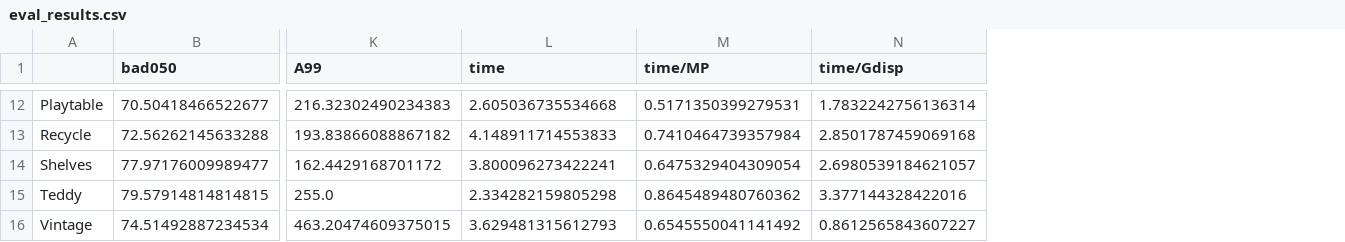
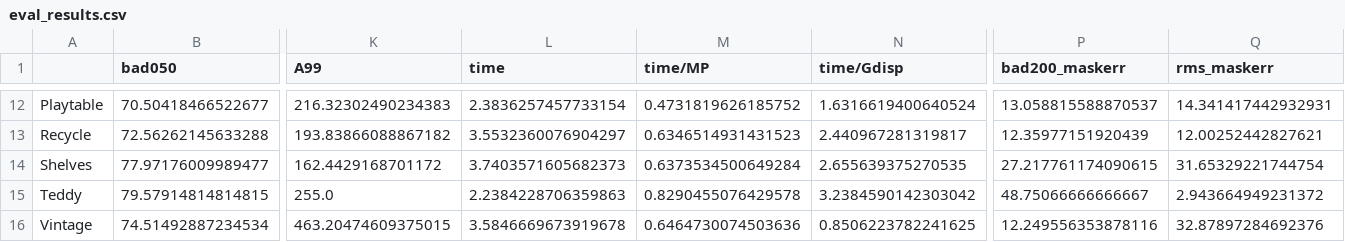
Before and after one commit to i3drobotics/stereo-benchmark, a CSV file: eval_results.csv, drawn as a sheet; only a part is shown, gaps mark what is left out; the diff covers the shown part only; the diff names each change by its address in the sheet, - before the commit and + after, or states it on an @@ line.

```diff
--- a/eval_results.csv
+++ b/eval_results.csv
+column P (bad200_maskerr), rows 12-16: 13.058815588870537 | 12.35977151920439 | 27.217761174090615 | 48.75066666666667 | 12.249556353878116
+column Q (rms_maskerr), rows 12-16: 14.341417442932931 | 12.00252442827621 | 31.65329221744754 | 2.943664949231372 | 32.87897284692376
-L12 (time): 2.605036735534668
+L12 (time): 2.3836257457733154
-M12 (time/MP): 0.5171350399279531
+M12 (time/MP): 0.4731819626185752
-N12 (time/Gdisp): 1.7832242756136314
+N12 (time/Gdisp): 1.6316619400640524
-L13 (time): 4.148911714553833
+L13 (time): 3.5532360076904297
-M13 (time/MP): 0.7410464739357984
+M13 (time/MP): 0.6346514931431523
-N13 (time/Gdisp): 2.8501787459069168
+N13 (time/Gdisp): 2.440967281319817
-L14 (time): 3.800096273422241
+L14 (time): 3.7403571605682373
-M14 (time/MP): 0.6475329404309054
+M14 (time/MP): 0.6373534500649284
-N14 (time/Gdisp): 2.6980539184621057
+N14 (time/Gdisp): 2.655639375270535
-L15 (time): 2.334282159805298
+L15 (time): 2.2384228706359863
-M15 (time/MP): 0.8645489480760362
+M15 (time/MP): 0.8290455076429578
-N15 (time/Gdisp): 3.377144328422016
+N15 (time/Gdisp): 3.2384590142303042
-L16 (time): 3.629481315612793
+L16 (time): 3.5846669673919678
-M16 (time/MP): 0.6545550041141492
+M16 (time/MP): 0.6464730074503636
-N16 (time/Gdisp): 0.8612565843607227
+N16 (time/Gdisp): 0.8506223782241625
```
Also changed, not shown: 30 edited cells elsewhere in this file.
